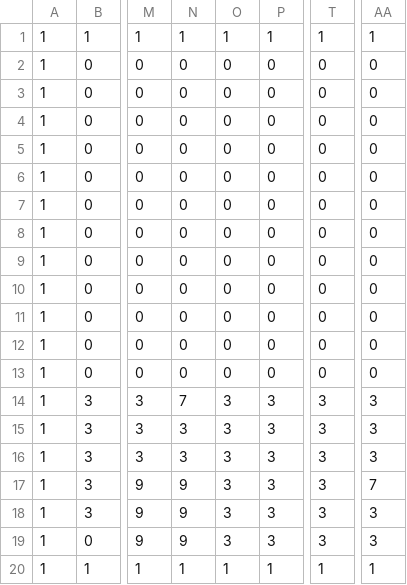
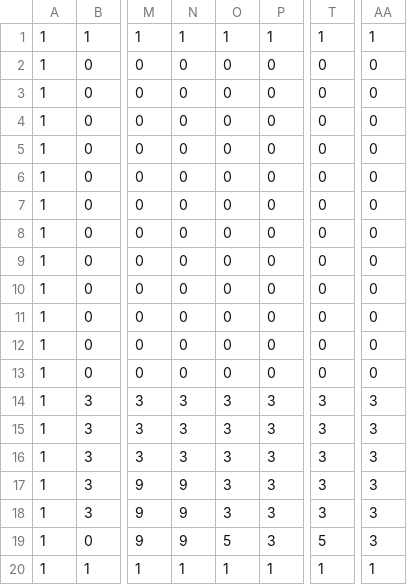
Before and after one commit to FujiiKohaku/AL3_KamataEngine_PERFECT_FUJII, a CSV file: DirectXGame/Resources/map/stage1.csv, drawn as a sheet; only a part is shown, gaps mark what is left out; the diff names each change by its address in the sheet, - before the commit and + after, or states it on an @@ line.

```diff
--- a/DirectXGame/Resources/map/stage1.csv
+++ b/DirectXGame/Resources/map/stage1.csv
-N14: 7
+N14: 3
-AA17: 7
+AA17: 3
-O19: 3
+O19: 5
-T19: 3
+T19: 5
```
Also changed, not shown: 2 other files.
